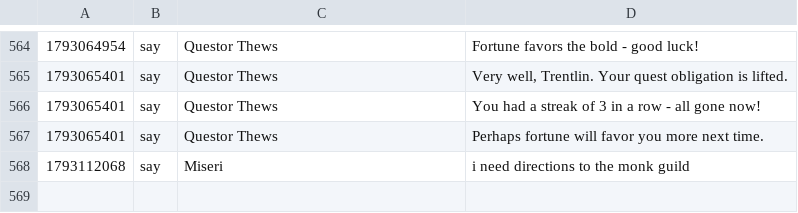
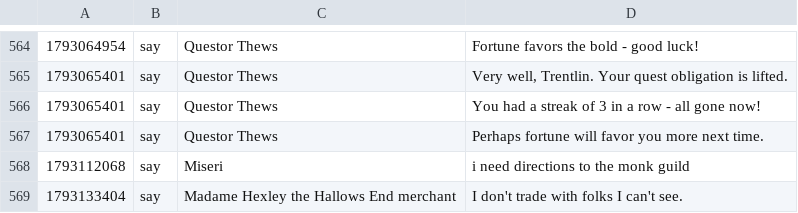
Before and after one commit to jeremydbean/toc2026, a TSV file: log/channels.tsv, drawn as a sheet; only a part is shown, gaps mark what is left out.

```diff
--- a/log/channels.tsv
+++ b/log/channels.tsv
@@ -568 +568,2 @@
 1793112068	say	Miseri	i need directions to the monk guild
+1793133404	say	Madame Hexley the Hallows End merchant	I don't trade with folks I can't see.
```
Also changed, not shown: 4 other files.
